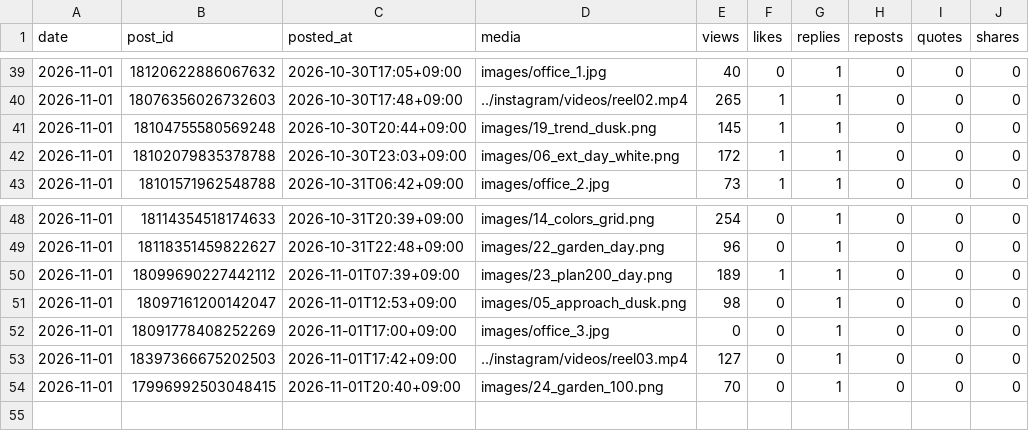
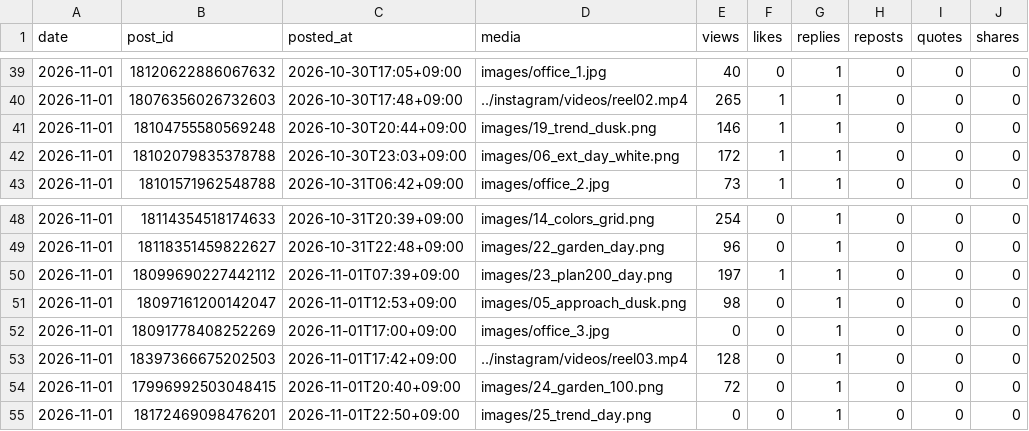
Before and after one commit to rikutonbo318-ctrl/TOWA, a CSV file: threads/stats.csv, drawn as a sheet; only a part is shown, gaps mark what is left out.

Commit message:
Threads: 投稿済みと数字を記録

```diff
--- a/threads/stats.csv
+++ b/threads/stats.csv
@@ -40,3 +40,3 @@ date,post_id,posted_at,media,views,likes,replies,reposts,quotes,shares
 2026-11-01,18076356026732603,2026-10-30T17:48+09:00,../instagram/videos/reel02.mp4,265,1,1,0,0,0
-2026-11-01,18104755580569248,2026-10-30T20:44+09:00,images/19_trend_dusk.png,145,1,1,0,0,0
+2026-11-01,18104755580569248,2026-10-30T20:44+09:00,images/19_trend_dusk.png,146,1,1,0,0,0
 2026-11-01,18102079835378788,2026-10-30T23:03+09:00,images/06_ext_day_white.png,172,1,1,0,0,0
@@ -49,6 +49,7 @@ date,post_id,posted_at,media,views,likes,replies,reposts,quotes,shares
 2026-11-01,18118351459822627,2026-10-31T22:48+09:00,images/22_garden_day.png,96,0,1,0,0,0
-2026-11-01,18099690227442112,2026-11-01T07:39+09:00,images/23_plan200_day.png,189,1,1,0,0,0
+2026-11-01,18099690227442112,2026-11-01T07:39+09:00,images/23_plan200_day.png,197,1,1,0,0,0
 2026-11-01,18097161200142047,2026-11-01T12:53+09:00,images/05_approach_dusk.png,98,0,1,0,0,0
 2026-11-01,18091778408252269,2026-11-01T17:00+09:00,images/office_3.jpg,0,0,1,0,0,0
-2026-11-01,18397366675202503,2026-11-01T17:42+09:00,../instagram/videos/reel03.mp4,127,0,1,0,0,0
-2026-11-01,17996992503048415,2026-11-01T20:40+09:00,images/24_garden_100.png,70,0,1,0,0,0
+2026-11-01,18397366675202503,2026-11-01T17:42+09:00,../instagram/videos/reel03.mp4,128,0,1,0,0,0
+2026-11-01,17996992503048415,2026-11-01T20:40+09:00,images/24_garden_100.png,72,0,1,0,0,0
+2026-11-01,18172469098476201,2026-11-01T22:50+09:00,images/25_trend_day.png,0,0,1,0,0,0
```
Also changed, not shown: threads/queue.csv, 1 other file.
